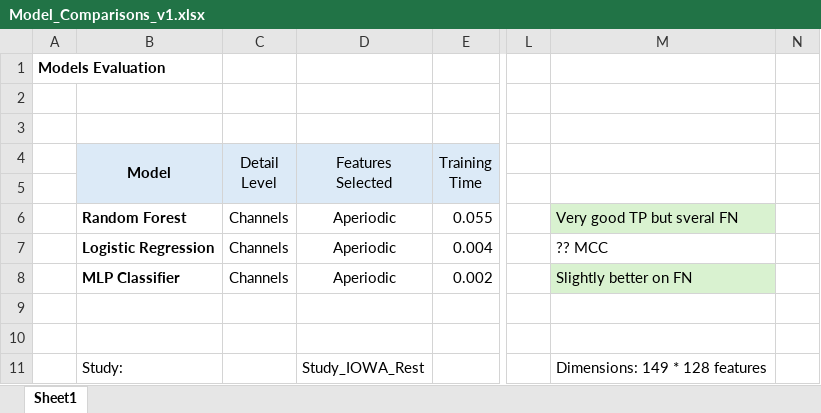
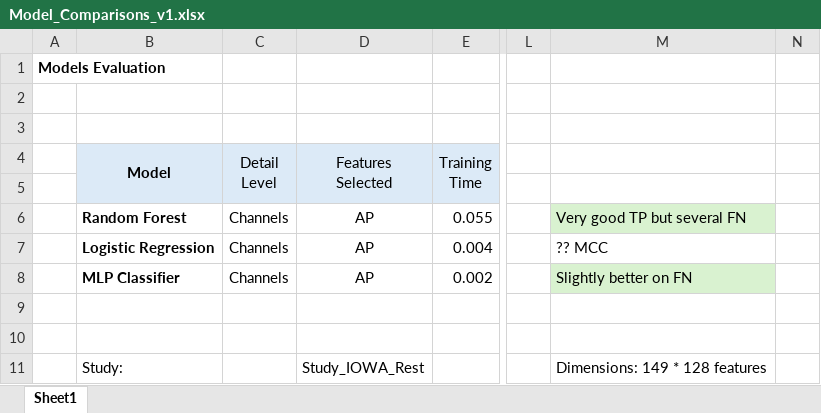
Before and after one commit to StuartG24/EEG_ML_Pipeline, an Excel workbook: Notebooks/Model_Comparisons_v1.xlsx, sheet Sheet1, drawn as a sheet; only a part is shown, gaps mark what is left out; values as stored, in another font and other column widths than the file's, no borders; the diff names each change by its address in the sheet, - before the commit and + after, or states it on an @@ line.

```diff
--- a/Notebooks/Model_Comparisons_v1.xlsx (sheet Sheet1)
+++ b/Notebooks/Model_Comparisons_v1.xlsx (sheet Sheet1)
-D6:D8 (Features Selected): Aperiodic
+D6:D8 (Features Selected): AP
-M6: Very good TP but sveral FN
+M6: Very good TP but several FN
```
Also changed, not shown: 4 other files.
